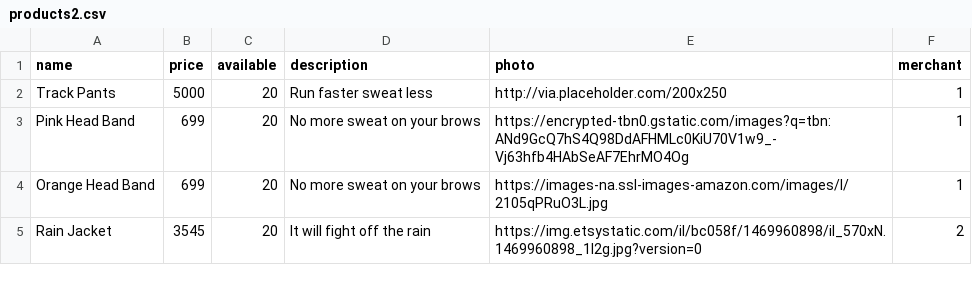
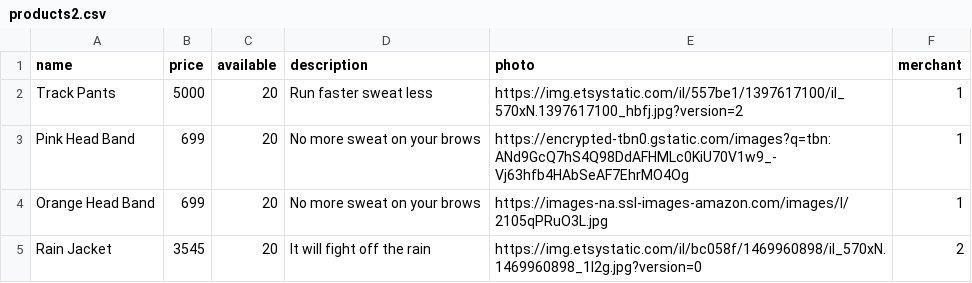
Before and after one commit to samanthaberk/betsy, a CSV file: db/seed_data/products2.csv, drawn as a sheet; only a part is shown.

Commit message:
updated track pants picture.

```diff
--- a/db/seed_data/products2.csv
+++ b/db/seed_data/products2.csv
@@ -1,3 +1,3 @@
 name,price,available,description,photo,merchant
-Track Pants,5000,20,Run faster sweat less,http://via.placeholder.com/200x250,1
+Track Pants,5000,20,Run faster sweat less,https://img.etsystatic.com/il/557be1/1397617100/il_570xN.1397617100_hbfj.jpg?version=2,1
 Pink Head Band,699,20,No more sweat on your brows,https://encrypted-tbn0.gstatic.com/images?q=tbn:ANd9GcQ7hS4Q98DdAFHMLc0KiU70V1w9_-Vj63hfb4HAbSeAF7EhrMO4Og,1
```
